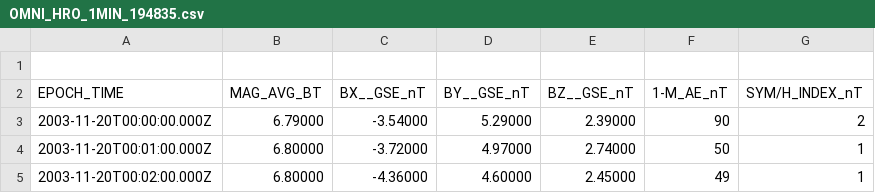
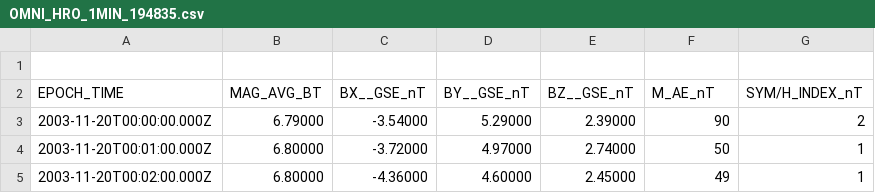
Before and after one commit to EliAkinyemi/Astro-project, a CSV file: OMNI_HRO_1MIN_194835.csv, drawn as a sheet; only a part is shown.

Commit message:
Update OMNI_HRO_1MIN_194835.csv

```diff
--- a/OMNI_HRO_1MIN_194835.csv
+++ b/OMNI_HRO_1MIN_194835.csv
@@ -1,3 +1,3 @@
 
-EPOCH_TIME,MAG_AVG_BT,BX__GSE_nT,BY__GSE_nT,BZ__GSE_nT,1-M_AE_nT,SYM/H_INDEX_nT
+EPOCH_TIME,MAG_AVG_BT,BX__GSE_nT,BY__GSE_nT,BZ__GSE_nT,M_AE_nT,SYM/H_INDEX_nT
 2003-11-20T00:00:00.000Z,6.79000,-3.54000,5.29000,2.39000,90,2
```
